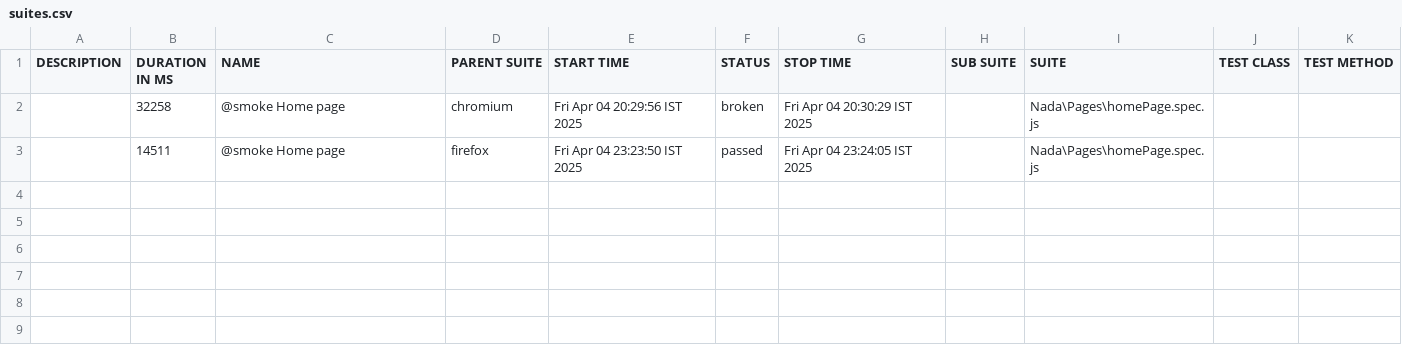
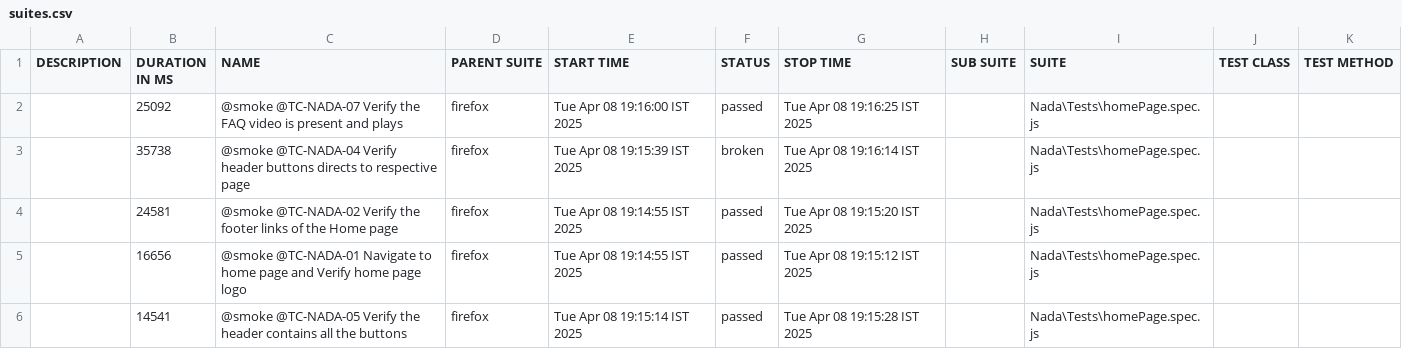
Before and after one commit to manitst/nada_automation, a CSV file: allure-report/data/suites.csv, drawn as a sheet.

Commit message:
segregated test cases and added few more assertions

```diff
--- a/allure-report/data/suites.csv
+++ b/allure-report/data/suites.csv
@@ -1,3 +1,6 @@
 "DESCRIPTION","DURATION IN MS","NAME","PARENT SUITE","START TIME","STATUS","STOP TIME","SUB SUITE","SUITE","TEST CLASS","TEST METHOD"
-"","32258","@smoke Home page","chromium","Fri Apr 04 20:29:56 IST 2025","broken","Fri Apr 04 20:30:29 IST 2025","","Nada\Pages\homePage.spec.js","",""
-"","14511","@smoke Home page","firefox","Fri Apr 04 23:23:50 IST 2025","passed","Fri Apr 04 23:24:05 IST 2025","","Nada\Pages\homePage.spec.js","",""
+"","25092","@smoke @TC-NADA-07 Verify the FAQ video is present and plays","firefox","Tue Apr 08 19:16:00 IST 2025","passed","Tue Apr 08 19:16:25 IST 2025","","Nada\Tests\homePage.spec.js","",""
+"","35738","@smoke @TC-NADA-04 Verify header buttons directs to respective page","firefox","Tue Apr 08 19:15:39 IST 2025","broken","Tue Apr 08 19:16:14 IST 2025","","Nada\Tests\homePage.spec.js","",""
+"","24581","@smoke @TC-NADA-02 Verify the footer links of the Home page","firefox","Tue Apr 08 19:14:55 IST 2025","passed","Tue Apr 08 19:15:20 IST 2025","","Nada\Tests\homePage.spec.js","",""
+"","16656","@smoke @TC-NADA-01 Navigate to home page and Verify home page logo","firefox","Tue Apr 08 19:14:55 IST 2025","passed","Tue Apr 08 19:15:12 IST 2025","","Nada\Tests\homePage.spec.js","",""
+"","14541","@smoke @TC-NADA-05 Verify the header contains all the buttons","firefox","Tue Apr 08 19:15:14 IST 2025","passed","Tue Apr 08 19:15:28 IST 2025","","Nada\Tests\homePage.spec.js","",""
```
Also changed, not shown: 27 other files.
